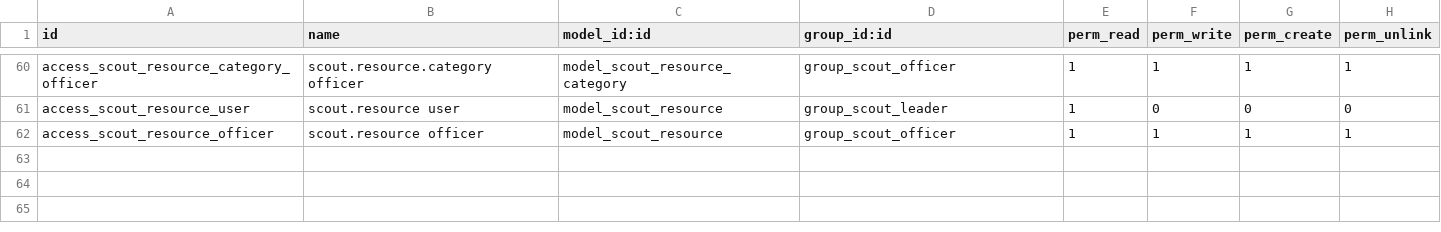
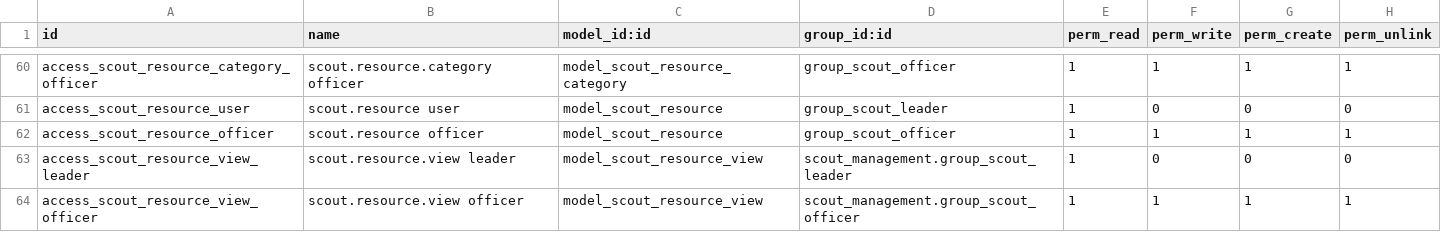
Before and after one commit to xirobs/custom19, a CSV file: scout_management/security/ir.model.access.csv, drawn as a sheet; only a part is shown, gaps mark what is left out.

```diff
--- a/scout_management/security/ir.model.access.csv
+++ b/scout_management/security/ir.model.access.csv
@@ -62 +62,3 @@ access_scout_resource_user,scout.resource user,model_scout_resource,group_scout_
 access_scout_resource_officer,scout.resource officer,model_scout_resource,group_scout_officer,1,1,1,1
+access_scout_resource_view_leader,scout.resource.view leader,model_scout_resource_view,scout_management.group_scout_leader,1,0,0,0
+access_scout_resource_view_officer,scout.resource.view officer,model_scout_resource_view,scout_management.group_scout_officer,1,1,1,1
```
Also changed, not shown: 16 other files.
